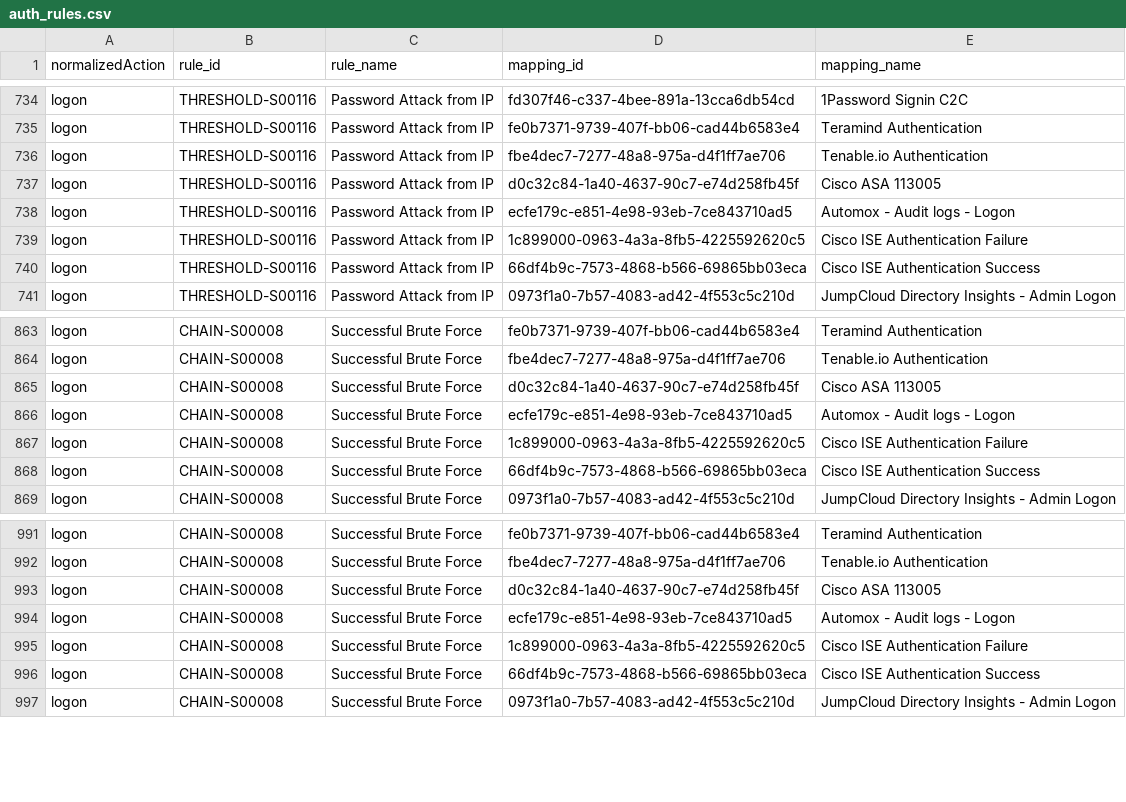
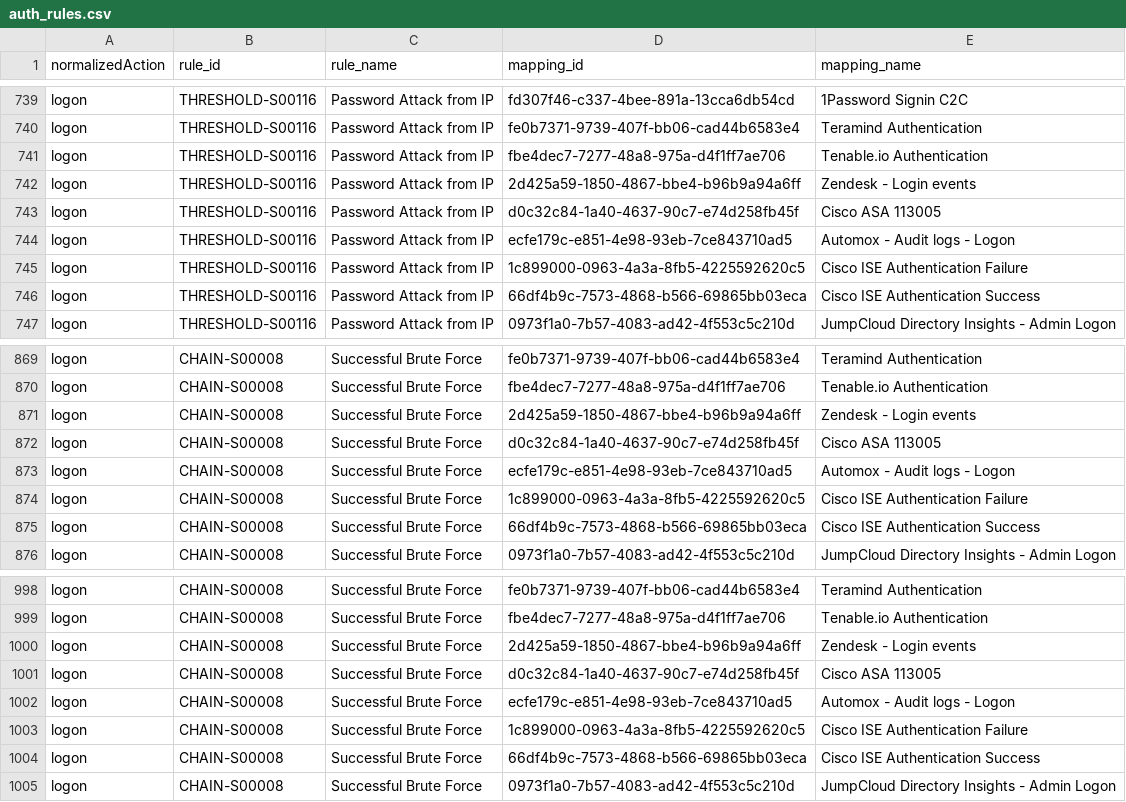
Before and after one commit to SumoLogic/cloud-siem-content-catalog, a CSV file: rules/auth_rules.csv, drawn as a sheet; only a part is shown, gaps mark what is left out; the diff covers the shown part only; the diff names each change by its address in the sheet, - before the commit and + after, or states it on an @@ line.

```diff
--- a/rules/auth_rules.csv
+++ b/rules/auth_rules.csv
+row 742: logon | THRESHOLD-S00116 | Password Attack from IP | 2d425a59-1850-4867-bbe4-b96b9a94a6ff | Zendesk - Login events
+row 871: logon | CHAIN-S00008 | Successful Brute Force | 2d425a59-1850-4867-bbe4-b96b9a94a6ff | Zendesk - Login events
+row 1000: logon | CHAIN-S00008 | Successful Brute Force | 2d425a59-1850-4867-bbe4-b96b9a94a6ff | Zendesk - Login events
```
Also changed, not shown: 5 added rows elsewhere in this file, rules/rules.csv, 48 other files.
